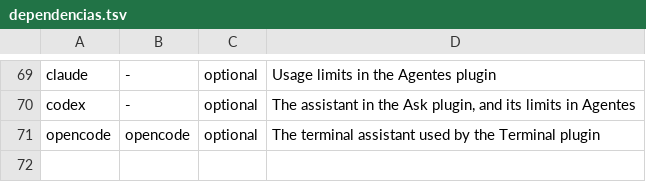
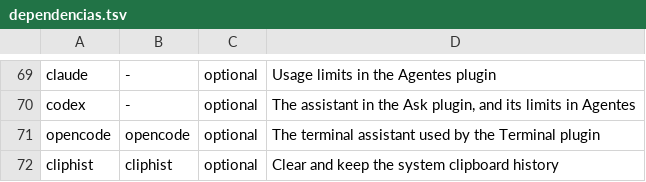
Before and after one commit to itzzjustmateo/k4, a TSV file: dependencias.tsv, drawn as a sheet; only a part is shown, gaps mark what is left out; the diff names each change by its address in the sheet, - before the commit and + after, or states it on an @@ line.

Commit message:
Clear clipboard via wl-clipboard + cliphist; add cliphist dependency

```diff
--- a/dependencias.tsv
+++ b/dependencias.tsv
+row 72: cliphist | cliphist | optional | Clear and keep the system clipboard history
```
Also changed, not shown: 1 other file.
